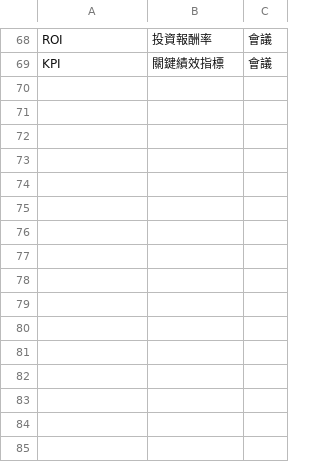
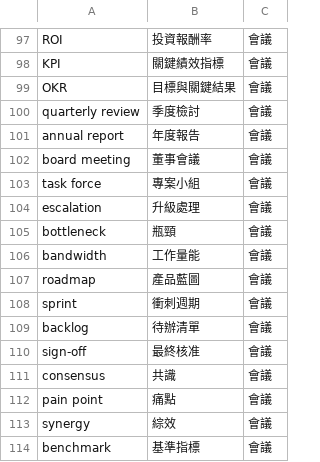
Before and after one commit to ZeroAlcoholic/meeting-captioner, a TSV file: services/offline/data/glossary.tsv, drawn as a sheet; only a part is shown, gaps mark what is left out; the diff covers the shown part only; the diff names each change by its address in the sheet, - before the commit and + after, or states it on an @@ line.

```diff
--- a/services/offline/data/glossary.tsv
+++ b/services/offline/data/glossary.tsv
+row 99: OKR | 目標與關鍵結果 | 會議
+row 100: quarterly review | 季度檢討 | 會議
+row 101: annual report | 年度報告 | 會議
+row 102: board meeting | 董事會議 | 會議
+row 103: task force | 專案小組 | 會議
+row 104: escalation | 升級處理 | 會議
+row 105: bottleneck | 瓶頸 | 會議
+row 106: bandwidth | 工作量能 | 會議
+row 107: roadmap | 產品藍圖 | 會議
+row 108: sprint | 衝刺週期 | 會議
+row 109: backlog | 待辦清單 | 會議
+row 110: sign-off | 最終核准 | 會議
+row 111: consensus | 共識 | 會議
+row 112: pain point | 痛點 | 會議
+row 113: synergy | 綜效 | 會議
+row 114: benchmark | 基準指標 | 會議
```
Also changed, not shown: 29 added rows elsewhere in this file, 15 other files.
